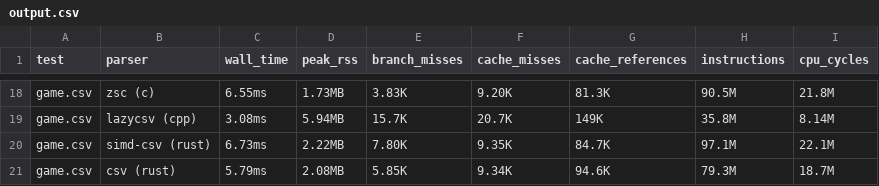
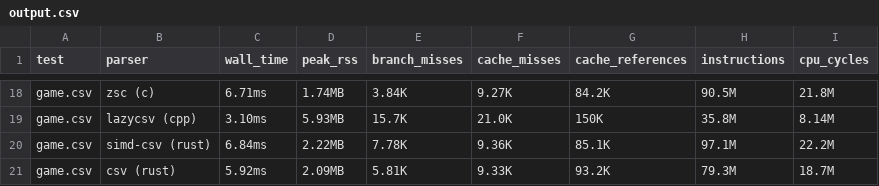
Before and after one commit to peymanmortazavi/csv-race, a CSV file: output.csv, drawn as a sheet; only a part is shown, gaps mark what is left out; the diff covers the shown part only; the diff names each change by its address in the sheet, - before the commit and + after, or states it on an @@ line.

```diff
--- a/output.csv
+++ b/output.csv
-C18 (wall_time): 6.55ms
+C18 (wall_time): 6.71ms
-D18 (peak_rss): 1.73MB
+D18 (peak_rss): 1.74MB
-E18 (branch_misses): 3.83K
+E18 (branch_misses): 3.84K
-F18 (cache_misses): 9.20K
+F18 (cache_misses): 9.27K
-G18 (cache_references): 81.3K
+G18 (cache_references): 84.2K
-C19 (wall_time): 3.08ms
+C19 (wall_time): 3.10ms
-D19 (peak_rss): 5.94MB
+D19 (peak_rss): 5.93MB
-F19 (cache_misses): 20.7K
+F19 (cache_misses): 21.0K
-G19 (cache_references): 149K
+G19 (cache_references): 150K
-C20 (wall_time): 6.73ms
+C20 (wall_time): 6.84ms
-E20 (branch_misses): 7.80K
+E20 (branch_misses): 7.78K
-F20 (cache_misses): 9.35K
+F20 (cache_misses): 9.36K
-G20 (cache_references): 84.7K
+G20 (cache_references): 85.1K
-I20 (cpu_cycles): 22.1M
+I20 (cpu_cycles): 22.2M
-C21 (wall_time): 5.79ms
+C21 (wall_time): 5.92ms
-D21 (peak_rss): 2.08MB
+D21 (peak_rss): 2.09MB
-E21 (branch_misses): 5.85K
+E21 (branch_misses): 5.81K
-F21 (cache_misses): 9.34K
+F21 (cache_misses): 9.33K
-G21 (cache_references): 94.6K
+G21 (cache_references): 93.2K
```
Also changed, not shown: 59 edited cells elsewhere in this file, 15 other files.
